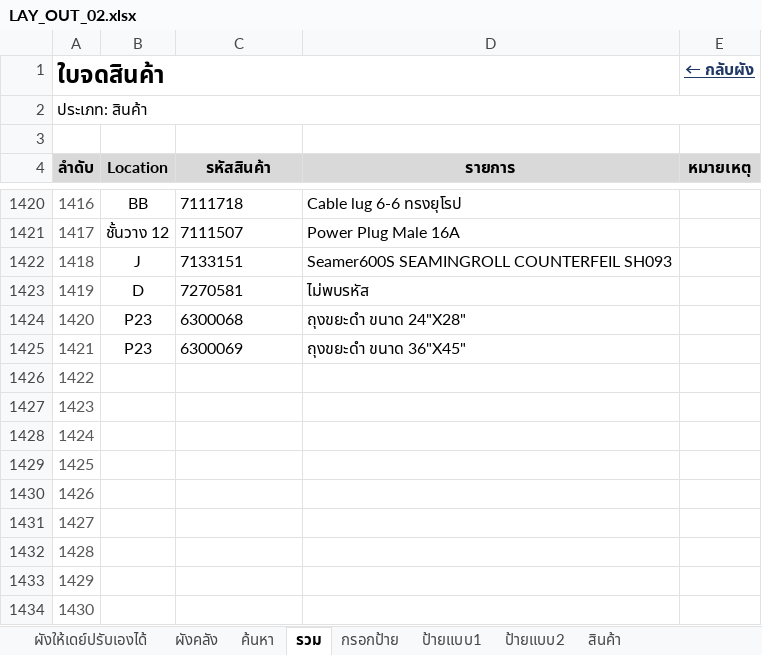
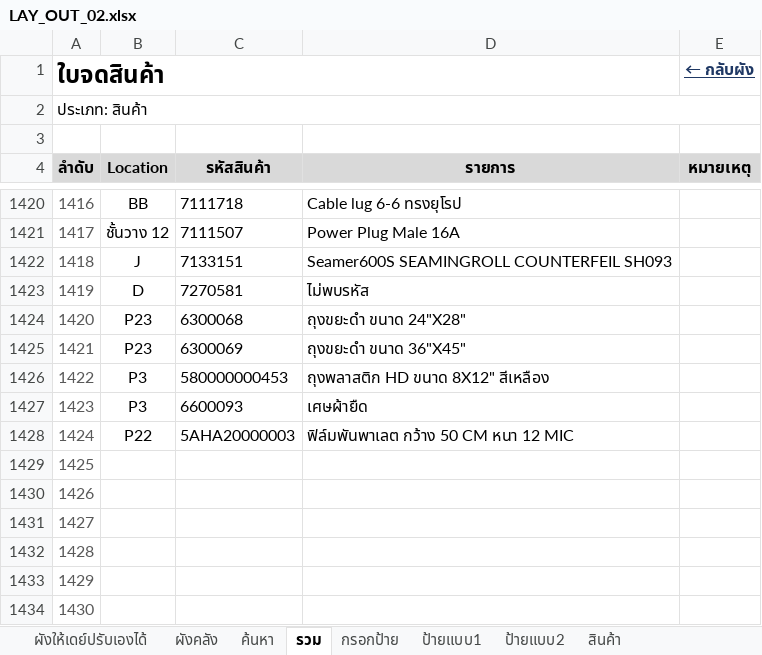
Before and after one commit to warawootkhatsongkram-lang/Layout-itail, an Excel workbook: LAY_OUT_02.xlsx, sheet รวม, drawn as a sheet; only a part is shown, gaps mark what is left out; values as stored, in another font and other column widths than the file's, no borders; conditional formats not drawn; the diff names each change by its address in the sheet, - before the commit and + after, or states it on an @@ line.

```diff
--- a/LAY_OUT_02.xlsx (sheet รวม)
+++ b/LAY_OUT_02.xlsx (sheet รวม)
-B1426:B1427 (Location): (empty)
+B1426:B1427 (Location): P3
-C1426 (รหัสสินค้า): (empty)
+C1426 (รหัสสินค้า): 580000000453
-D1426 (รายการ): (empty)
+D1426 (รายการ): ถุงพลาสติก HD ขนาด 8X12" สีเหลือง
-C1427 (รหัสสินค้า): (empty)
+C1427 (รหัสสินค้า): 6600093
-D1427 (รายการ): (empty)
+D1427 (รายการ): เศษผ้ายืด
-B1428 (Location): (empty)
+B1428 (Location): P22
-C1428 (รหัสสินค้า): (empty)
+C1428 (รหัสสินค้า): 5AHA20000003
-D1428 (รายการ): (empty)
+D1428 (รายการ): ฟิล์มพันพาเลต กว้าง 50 CM หนา 12 MIC
```
Also changed, not shown: 2 other files.
